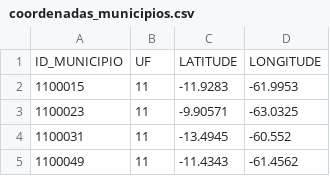
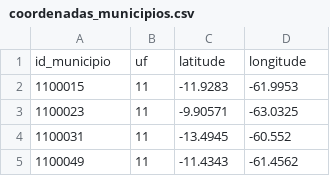
Before and after one commit to ateteu/analise-expansao-combustiveis, a CSV file: dados/2-intermediarios/coordenadas_municipios.csv, drawn as a sheet; only a part is shown.

```diff
--- a/dados/2-intermediarios/coordenadas_municipios.csv
+++ b/dados/2-intermediarios/coordenadas_municipios.csv
@@ -1,2 +1,2 @@
-ID_MUNICIPIO;UF;LATITUDE;LONGITUDE
+id_municipio;uf;latitude;longitude
 1100015;11;-11.9283;-61.9953
```
Also changed, not shown: 1 other file.
